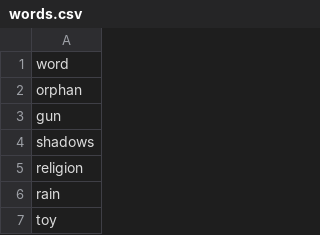
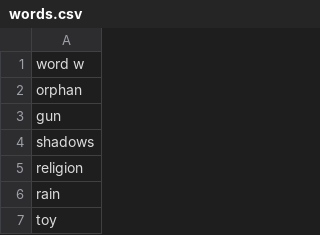
Before and after one commit to loudmouse/writing_prompt, a CSV file: words.csv, drawn as a sheet; only a part is shown.

```diff
--- a/words.csv
+++ b/words.csv
@@ -1,2 +1,2 @@
-word
+word w
 orphan
```
Also changed, not shown: 1 other file.
